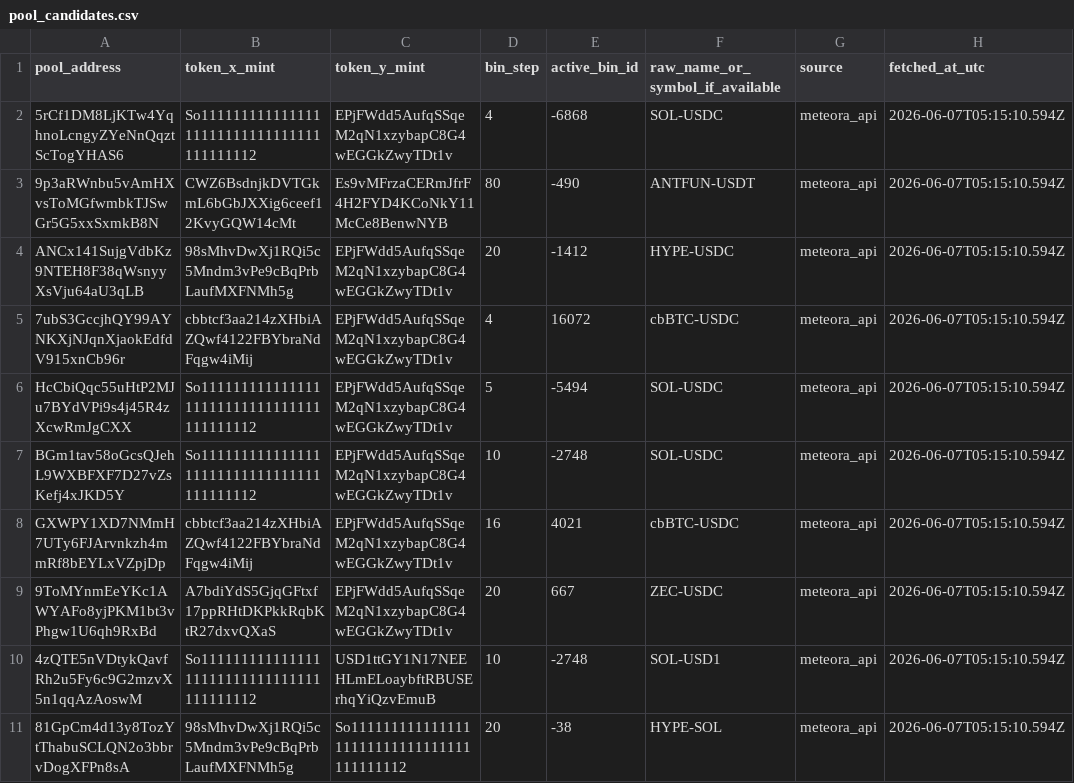
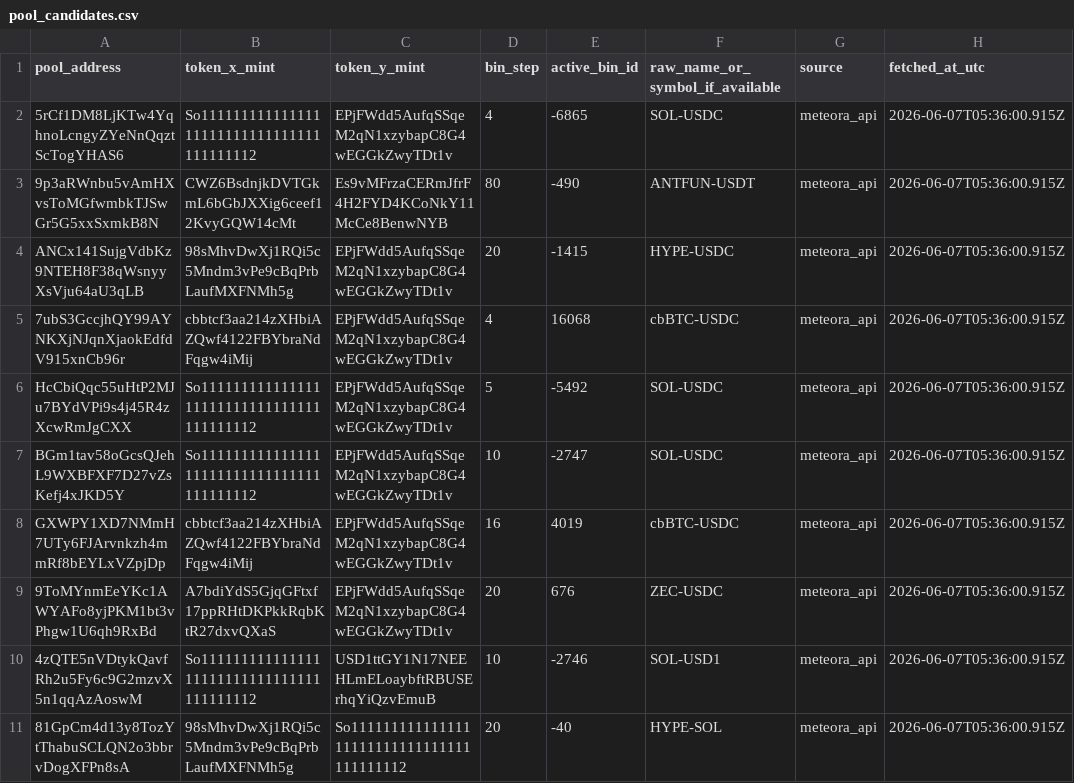
Before and after one commit to topobear/meteora_bin_atlas, a CSV file: data/processed/pool_candidates.csv, drawn as a sheet; the diff names each change by its address in the sheet, - before the commit and + after, or states it on an @@ line.

```diff
--- a/data/processed/pool_candidates.csv
+++ b/data/processed/pool_candidates.csv
-E2 (active_bin_id): -6868
+E2 (active_bin_id): -6865
-H2:H11 (fetched_at_utc): 2026-06-07T05:15:10.594Z
+H2:H11 (fetched_at_utc): 2026-06-07T05:36:00.915Z
-E4 (active_bin_id): -1412
+E4 (active_bin_id): -1415
-E5 (active_bin_id): 16072
+E5 (active_bin_id): 16068
-E6 (active_bin_id): -5494
+E6 (active_bin_id): -5492
-E7 (active_bin_id): -2748
+E7 (active_bin_id): -2747
-E8 (active_bin_id): 4021
+E8 (active_bin_id): 4019
-E9 (active_bin_id): 667
+E9 (active_bin_id): 676
-E10 (active_bin_id): -2748
+E10 (active_bin_id): -2746
-E11 (active_bin_id): -38
+E11 (active_bin_id): -40
```
Also changed, not shown: 16 other files.
